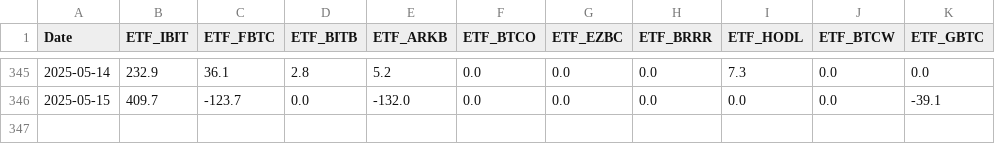
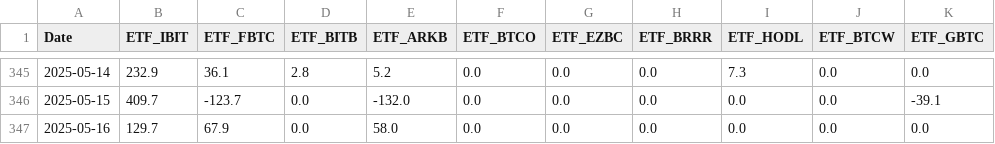
Before and after one commit to Marc-Seger/btc-price-predictor-app, a CSV file: data/etf_flow_cleaned.csv, drawn as a sheet; only a part is shown, gaps mark what is left out; the diff names each change by its address in the sheet, - before the commit and + after, or states it on an @@ line.

Commit message:
data update

```diff
--- a/data/etf_flow_cleaned.csv
+++ b/data/etf_flow_cleaned.csv
+row 347: 2025-05-16 | 129.7 | 67.9 | 0.0 | 58.0 | 0.0 | 0.0 | 0.0 | 0.0 | 0.0 | 0.0
```
Also changed, not shown: data/multiTimeline.csv.
